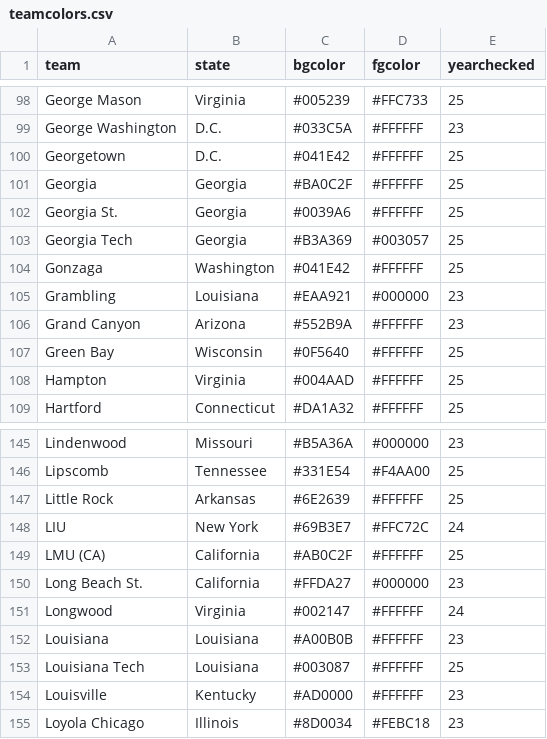
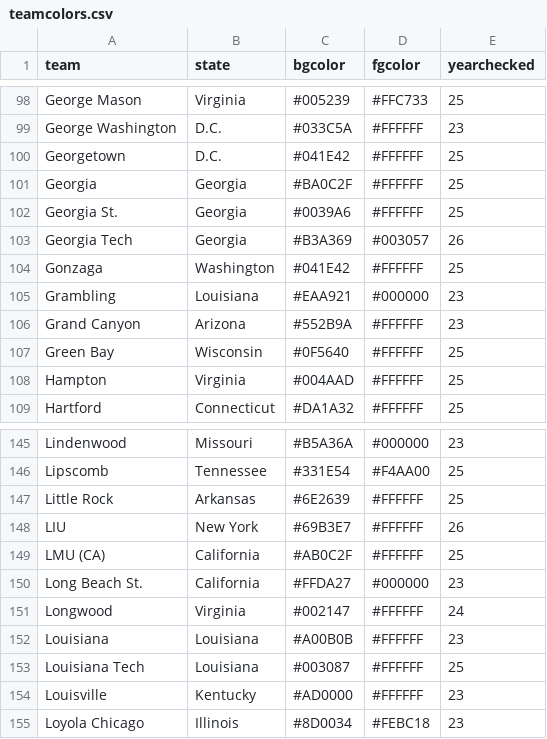
Before and after one commit to bchare/ncaabball, a CSV file: teamcolors.csv, drawn as a sheet; only a part is shown, gaps mark what is left out.

```diff
--- a/teamcolors.csv
+++ b/teamcolors.csv
@@ -102,3 +102,3 @@ Georgia,Georgia,#BA0C2F,#FFFFFF,25
 Georgia St.,Georgia,#0039A6,#FFFFFF,25
-Georgia Tech,Georgia,#B3A369,#003057,25
+Georgia Tech,Georgia,#B3A369,#003057,26
 Gonzaga,Washington,#041E42,#FFFFFF,25
@@ -147,3 +147,3 @@ Lipscomb,Tennessee,#331E54,#F4AA00,25
 Little Rock,Arkansas,#6E2639,#FFFFFF,25
-LIU,New York,#69B3E7,#FFC72C,24
+LIU,New York,#69B3E7,#FFFFFF,26
 LMU (CA),California,#AB0C2F,#FFFFFF,25
```
Also changed, not shown: estimated_wab_output_2026.csv, 10 other files.
